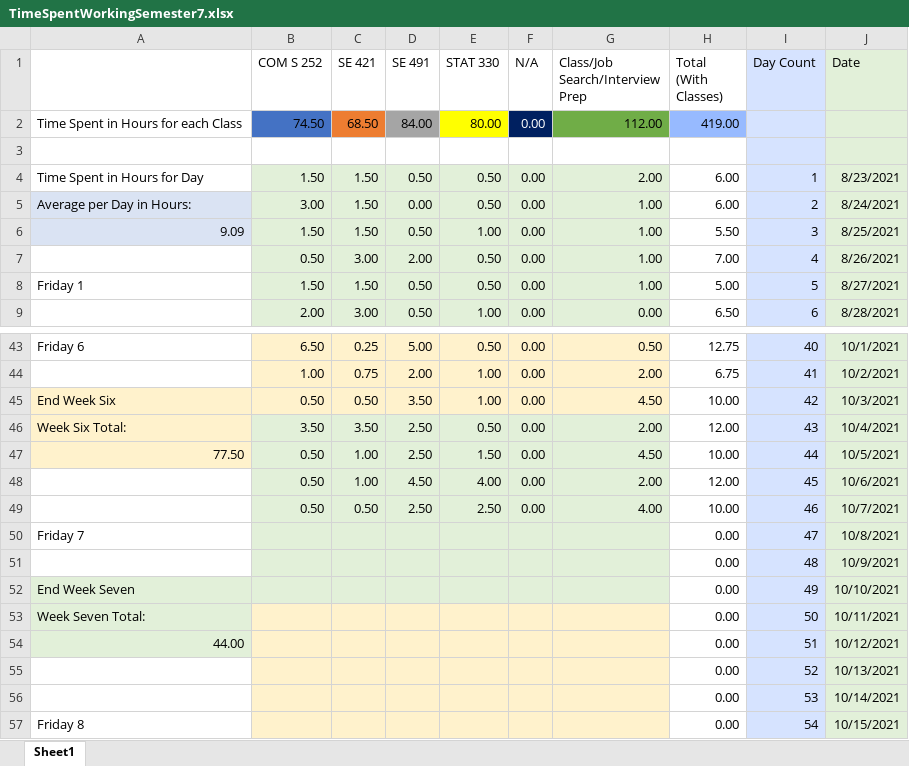
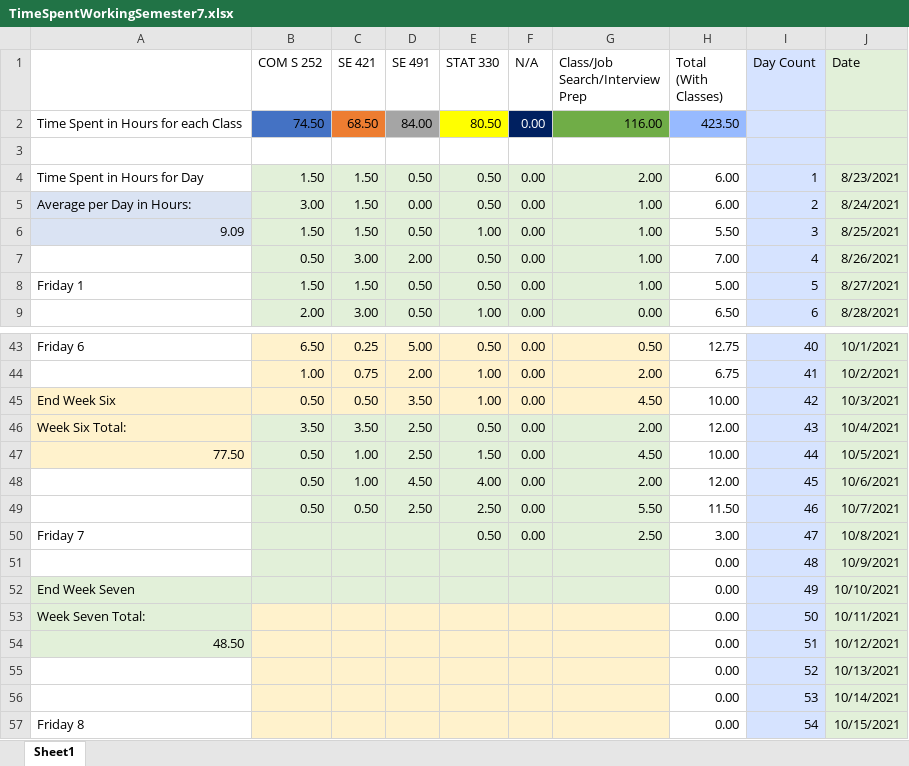
Before and after one commit to mghoskins/mghoskins-Data, an Excel workbook: CollegeSemesterWork/TimeSpentWorkingSemester7.xlsx, sheet Sheet1, drawn as a sheet; only a part is shown, gaps mark what is left out; values as stored, in another font and other column widths than the file's, no borders; charts and pictures and conditional formats not drawn; the diff names each change by its address in the sheet, - before the commit and + after, or states it on an @@ line.

Commit message:
break time

```diff
--- a/CollegeSemesterWork/TimeSpentWorkingSemester7.xlsx (sheet Sheet1)
+++ b/CollegeSemesterWork/TimeSpentWorkingSemester7.xlsx (sheet Sheet1)
-E2 (STAT 330): 80.00
+E2 (STAT 330): 80.50
-G2 (Class/Job Search/Interview Prep): 112.00
+G2 (Class/Job Search/Interview Prep): 116.00
-H2 (Total (With Classes)): 419.00
+H2 (Total (With Classes)): 423.50
-G49 (Class/Job Search/Interview Prep): 4.00
+G49 (Class/Job Search/Interview Prep): 5.50
-H49 (Total (With Classes)): 10.00
+H49 (Total (With Classes)): 11.50
-E50 (STAT 330): (empty)
+E50 (STAT 330): 0.50
-F50 (N/A): (empty)
+F50 (N/A): 0.00
-G50 (Class/Job Search/Interview Prep): (empty)
+G50 (Class/Job Search/Interview Prep): 2.50
-H50 (Total (With Classes)): 0.00
+H50 (Total (With Classes)): 3.00
-A54: 44.00
+A54: 48.50
```
Also changed, not shown: charts or pictures.
